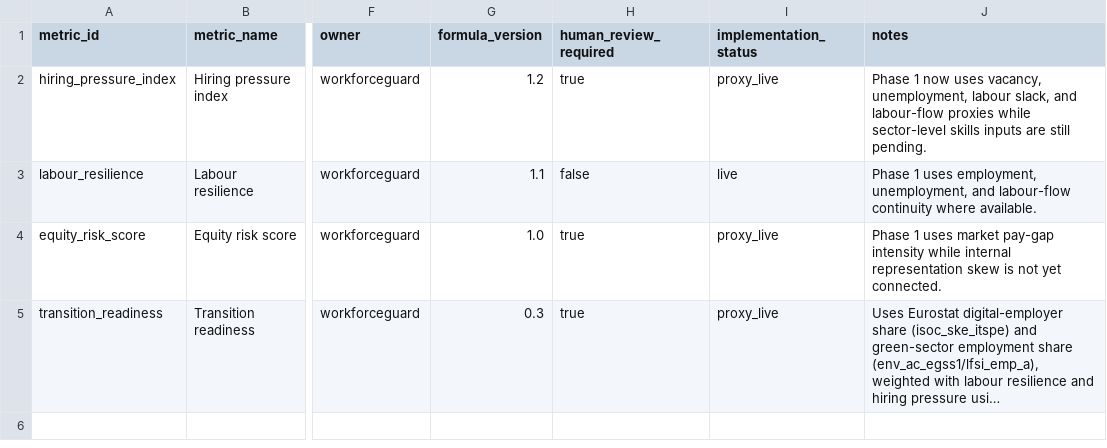
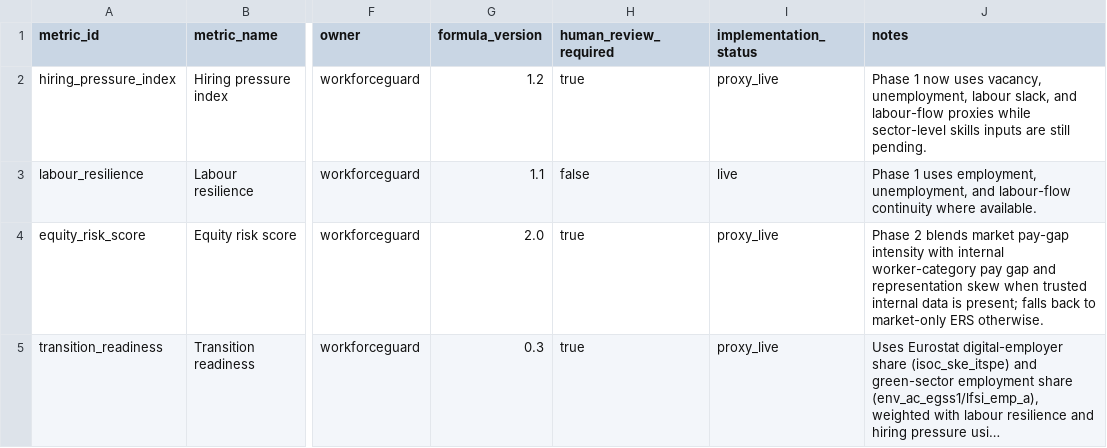
Before and after one commit to SVamseekar/workforceguardai, a CSV file: analytics/seeds/reference/ref_metric_registry.csv, drawn as a sheet; only a part is shown, gaps mark what is left out; long unchanged cells end in …; the diff names each change by its address in the sheet, - before the commit and + after, or states it on an @@ line.

```diff
--- a/analytics/seeds/reference/ref_metric_registry.csv
+++ b/analytics/seeds/reference/ref_metric_registry.csv
-G4 (formula_version): 1.0
+G4 (formula_version): 2.0
-J4 (notes): Phase 1 uses market pay-gap intensity while internal representation skew is not yet connected.
+J4 (notes): Phase 2 blends market pay-gap intensity with internal worker-category pay gap and representation skew when trusted internal data is present; falls back to market-only ERS otherwise.
```
Also changed, not shown: data/internal_raw/job_architecture.csv, data/internal_raw/payroll_snapshot.csv, 14 other files.
